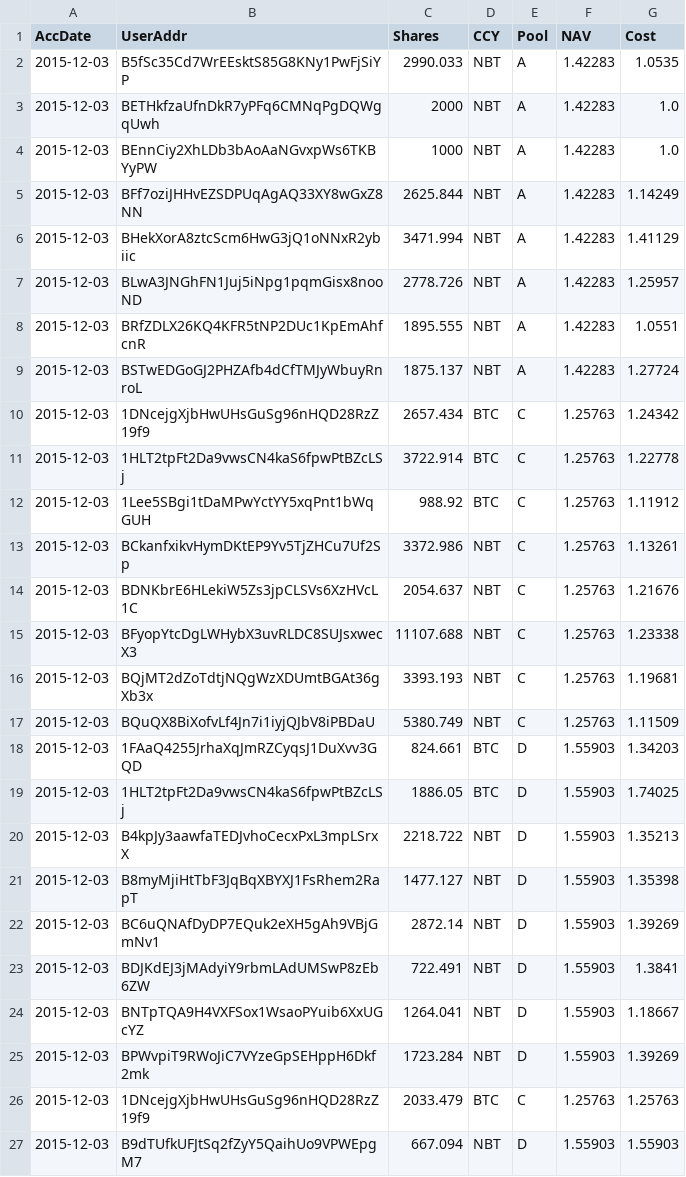
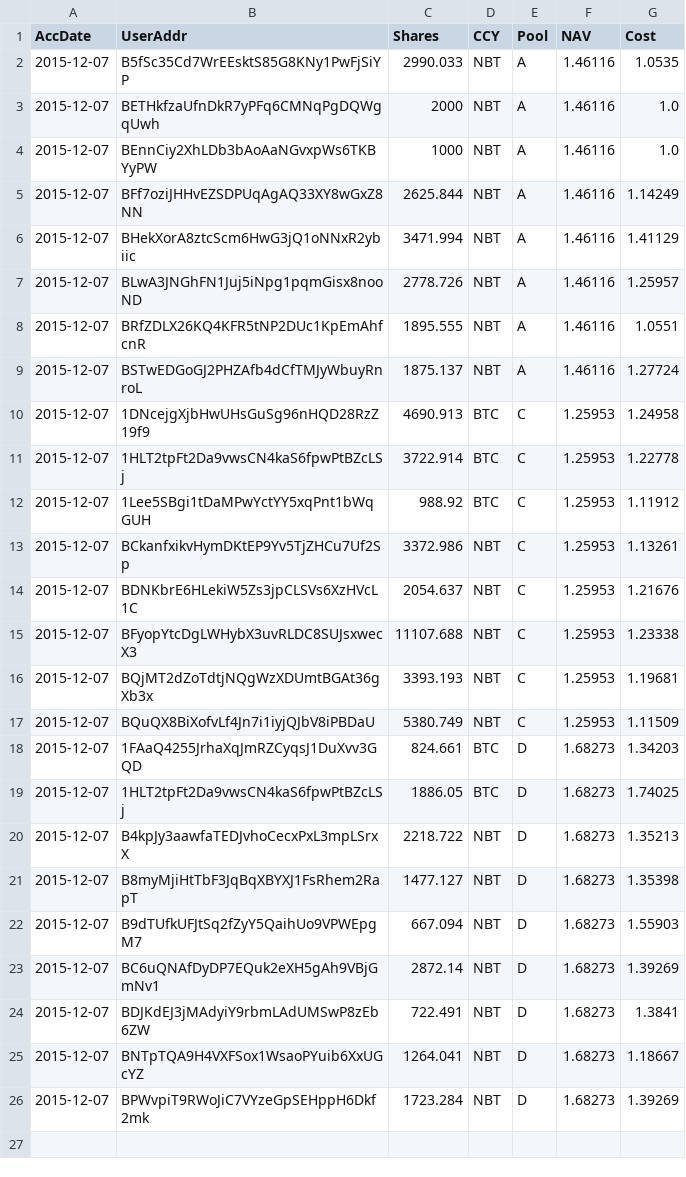
Before and after one commit to henrynu/NuLagoon, a CSV file: Reports/UserPosition.csv, drawn as a sheet.

```diff
--- a/Reports/UserPosition.csv
+++ b/Reports/UserPosition.csv
@@ -1,27 +1,26 @@
 AccDate,UserAddr,Shares,CCY,Pool,NAV,Cost
-2015-12-03,B5fSc35Cd7WrEEsktS85G8KNy1PwFjSiYP,2990.033,NBT,A,1.42283,1.0535
-2015-12-03,BETHkfzaUfnDkR7yPFq6CMNqPgDQWgqUwh,2000,NBT,A,1.42283,1.0
-2015-12-03,BEnnCiy2XhLDb3bAoAaNGvxpWs6TKBYyPW,1000,NBT,A,1.42283,1.0
-2015-12-03,BFf7oziJHHvEZSDPUqAgAQ33XY8wGxZ8NN,2625.844,NBT,A,1.42283,1.14249
-2015-12-03,BHekXorA8ztcScm6HwG3jQ1oNNxR2ybiic,3471.994,NBT,A,1.42283,1.41129
-2015-12-03,BLwA3JNGhFN1Juj5iNpg1pqmGisx8nooND,2778.726,NBT,A,1.42283,1.25957
-2015-12-03,BRfZDLX26KQ4KFR5tNP2DUc1KpEmAhfcnR,1895.555,NBT,A,1.42283,1.0551
-2015-12-03,BSTwEDGoGJ2PHZAfb4dCfTMJyWbuyRnroL,1875.137,NBT,A,1.42283,1.27724
-2015-12-03,1DNcejgXjbHwUHsGuSg96nHQD28RzZ19f9,2657.434,BTC,C,1.25763,1.24342
-2015-12-03,1HLT2tpFt2Da9vwsCN4kaS6fpwPtBZcLSj,3722.914,BTC,C,1.25763,1.22778
-2015-12-03,1Lee5SBgi1tDaMPwYctYY5xqPnt1bWqGUH,988.92,BTC,C,1.25763,1.11912
-2015-12-03,BCkanfxikvHymDKtEP9Yv5TjZHCu7Uf2Sp,3372.986,NBT,C,1.25763,1.13261
-2015-12-03,BDNKbrE6HLekiW5Zs3jpCLSVs6XzHVcL1C,2054.637,NBT,C,1.25763,1.21676
-2015-12-03,BFyopYtcDgLWHybX3uvRLDC8SUJsxwecX3,11107.688,NBT,C,1.25763,1.23338
-2015-12-03,BQjMT2dZoTdtjNQgWzXDUmtBGAt36gXb3x,3393.193,NBT,C,1.25763,1.19681
-2015-12-03,BQuQX8BiXofvLf4Jn7i1iyjQJbV8iPBDaU,5380.749,NBT,C,1.25763,1.11509
-2015-12-03,1FAaQ4255JrhaXqJmRZCyqsJ1DuXvv3GQD,824.661,BTC,D,1.55903,1.34203
-2015-12-03,1HLT2tpFt2Da9vwsCN4kaS6fpwPtBZcLSj,1886.05,BTC,D,1.55903,1.74025
-2015-12-03,B4kpJy3aawfaTEDJvhoCecxPxL3mpLSrxX,2218.722,NBT,D,1.55903,1.35213
-2015-12-03,B8myMjiHtTbF3JqBqXBYXJ1FsRhem2RapT,1477.127,NBT,D,1.55903,1.35398
-2015-12-03,BC6uQNAfDyDP7EQuk2eXH5gAh9VBjGmNv1,2872.14,NBT,D,1.55903,1.39269
-2015-12-03,BDJKdEJ3jMAdyiY9rbmLAdUMSwP8zEb6ZW,722.491,NBT,D,1.55903,1.3841
-2015-12-03,BNTpTQA9H4VXFSox1WsaoPYuib6XxUGcYZ,1264.041,NBT,D,1.55903,1.18667
-2015-12-03,BPWvpiT9RWoJiC7VYzeGpSEHppH6Dkf2mk,1723.284,NBT,D,1.55903,1.39269
-2015-12-03,1DNcejgXjbHwUHsGuSg96nHQD28RzZ19f9,2033.479,BTC,C,1.25763,1.25763
-2015-12-03,B9dTUfkUFJtSq2fZyY5QaihUo9VPWEpgM7,667.094,NBT,D,1.55903,1.55903
+2015-12-07,B5fSc35Cd7WrEEsktS85G8KNy1PwFjSiYP,2990.033,NBT,A,1.46116,1.0535
+2015-12-07,BETHkfzaUfnDkR7yPFq6CMNqPgDQWgqUwh,2000,NBT,A,1.46116,1.0
+2015-12-07,BEnnCiy2XhLDb3bAoAaNGvxpWs6TKBYyPW,1000,NBT,A,1.46116,1.0
+2015-12-07,BFf7oziJHHvEZSDPUqAgAQ33XY8wGxZ8NN,2625.844,NBT,A,1.46116,1.14249
+2015-12-07,BHekXorA8ztcScm6HwG3jQ1oNNxR2ybiic,3471.994,NBT,A,1.46116,1.41129
+2015-12-07,BLwA3JNGhFN1Juj5iNpg1pqmGisx8nooND,2778.726,NBT,A,1.46116,1.25957
+2015-12-07,BRfZDLX26KQ4KFR5tNP2DUc1KpEmAhfcnR,1895.555,NBT,A,1.46116,1.0551
+2015-12-07,BSTwEDGoGJ2PHZAfb4dCfTMJyWbuyRnroL,1875.137,NBT,A,1.46116,1.27724
+2015-12-07,1DNcejgXjbHwUHsGuSg96nHQD28RzZ19f9,4690.913,BTC,C,1.25953,1.24958
+2015-12-07,1HLT2tpFt2Da9vwsCN4kaS6fpwPtBZcLSj,3722.914,BTC,C,1.25953,1.22778
+2015-12-07,1Lee5SBgi1tDaMPwYctYY5xqPnt1bWqGUH,988.92,BTC,C,1.25953,1.11912
+2015-12-07,BCkanfxikvHymDKtEP9Yv5TjZHCu7Uf2Sp,3372.986,NBT,C,1.25953,1.13261
+2015-12-07,BDNKbrE6HLekiW5Zs3jpCLSVs6XzHVcL1C,2054.637,NBT,C,1.25953,1.21676
+2015-12-07,BFyopYtcDgLWHybX3uvRLDC8SUJsxwecX3,11107.688,NBT,C,1.25953,1.23338
+2015-12-07,BQjMT2dZoTdtjNQgWzXDUmtBGAt36gXb3x,3393.193,NBT,C,1.25953,1.19681
+2015-12-07,BQuQX8BiXofvLf4Jn7i1iyjQJbV8iPBDaU,5380.749,NBT,C,1.25953,1.11509
+2015-12-07,1FAaQ4255JrhaXqJmRZCyqsJ1DuXvv3GQD,824.661,BTC,D,1.68273,1.34203
+2015-12-07,1HLT2tpFt2Da9vwsCN4kaS6fpwPtBZcLSj,1886.05,BTC,D,1.68273,1.74025
+2015-12-07,B4kpJy3aawfaTEDJvhoCecxPxL3mpLSrxX,2218.722,NBT,D,1.68273,1.35213
+2015-12-07,B8myMjiHtTbF3JqBqXBYXJ1FsRhem2RapT,1477.127,NBT,D,1.68273,1.35398
+2015-12-07,B9dTUfkUFJtSq2fZyY5QaihUo9VPWEpgM7,667.094,NBT,D,1.68273,1.55903
+2015-12-07,BC6uQNAfDyDP7EQuk2eXH5gAh9VBjGmNv1,2872.14,NBT,D,1.68273,1.39269
+2015-12-07,BDJKdEJ3jMAdyiY9rbmLAdUMSwP8zEb6ZW,722.491,NBT,D,1.68273,1.3841
+2015-12-07,BNTpTQA9H4VXFSox1WsaoPYuib6XxUGcYZ,1264.041,NBT,D,1.68273,1.18667
+2015-12-07,BPWvpiT9RWoJiC7VYzeGpSEHppH6Dkf2mk,1723.284,NBT,D,1.68273,1.39269
```
Also changed, not shown: Reports/DepositWithdrawTX.csv, Reports/NetAssetValue.csv, 6 other files.
